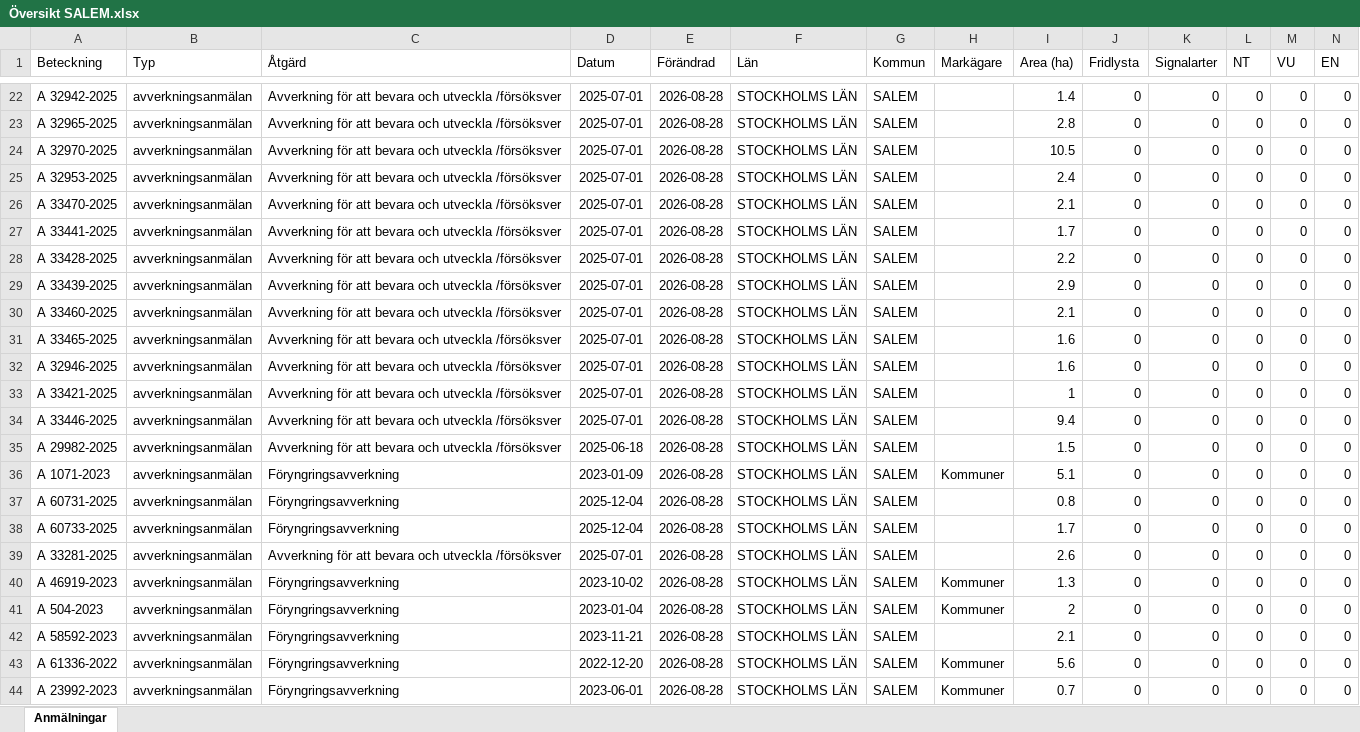
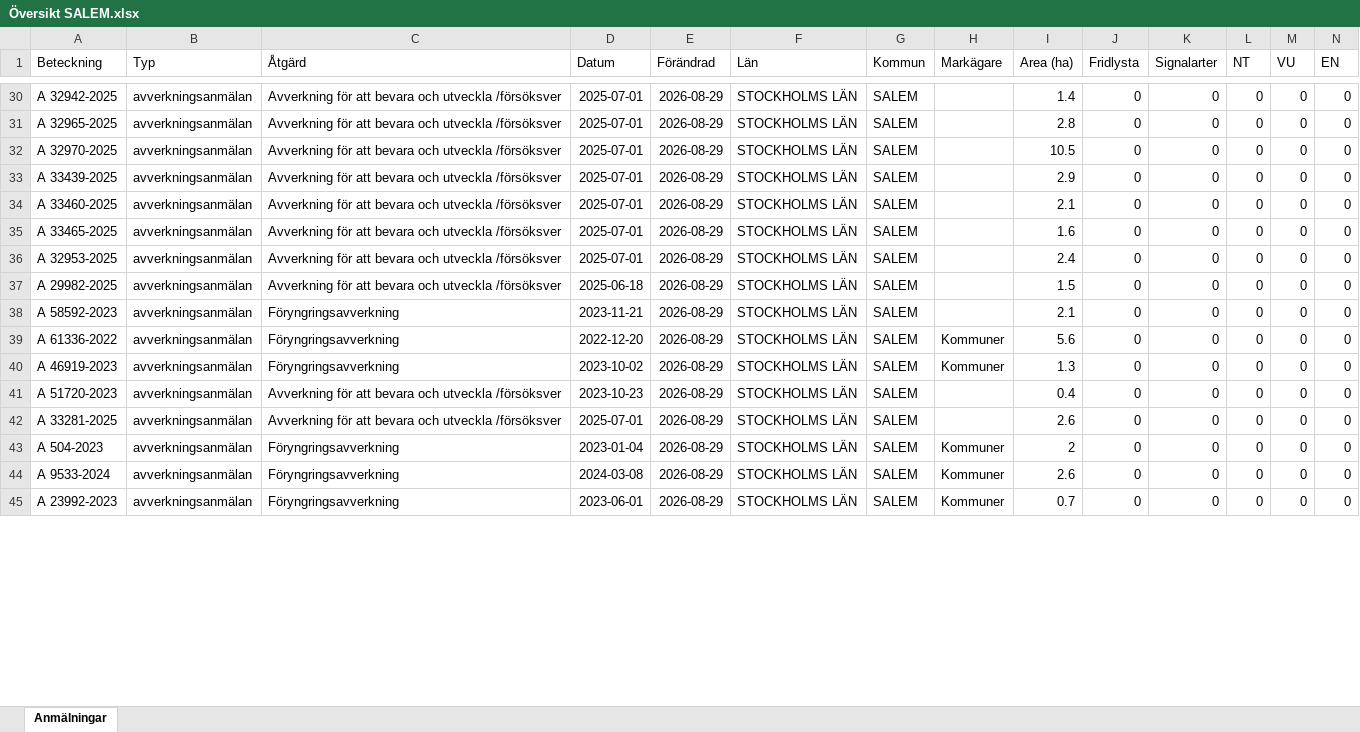
Before and after one commit to klasma/Logging_0128, an Excel workbook: Översikt SALEM.xlsx, sheet Anmälningar, drawn as a sheet; only a part is shown, gaps mark what is left out; values as stored, in another font and other column widths than the file's, no borders; removed rows and columns are numbered as before the commit, all else as after; rows hold the shown columns only; the diff covers the shown part only; the diff names each change by its address in the sheet, - before the commit and + after, or states it on an @@ line.

```diff
--- a/Översikt SALEM.xlsx (sheet Anmälningar)
+++ b/Översikt SALEM.xlsx (sheet Anmälningar)
-E30:E32 (Förändrad): 2026-08-28
+E30:E32 (Förändrad): 2026-08-29
-row 25: A 32953-2025 | avverkningsanmälan | Avverkning för att bevara och utveckla /försöksver | 2025-07-01 | 2026-08-28 | STOCKHOLMS LÄN | SALEM |  | 2.4 | 0 | 0 | 0 | 0 | 0
-row 26: A 33470-2025 | avverkningsanmälan | Avverkning för att bevara och utveckla /försöksver | 2025-07-01 | 2026-08-28 | STOCKHOLMS LÄN | SALEM |  | 2.1 | 0 | 0 | 0 | 0 | 0
-row 27: A 33441-2025 | avverkningsanmälan | Avverkning för att bevara och utveckla /försöksver | 2025-07-01 | 2026-08-28 | STOCKHOLMS LÄN | SALEM |  | 1.7 | 0 | 0 | 0 | 0 | 0
-row 28: A 33428-2025 | avverkningsanmälan | Avverkning för att bevara och utveckla /försöksver | 2025-07-01 | 2026-08-28 | STOCKHOLMS LÄN | SALEM |  | 2.2 | 0 | 0 | 0 | 0 | 0
-E33:E36 (Förändrad): 2026-08-28
+E33:E36 (Förändrad): 2026-08-29
-A36 (Beteckning): A 32946-2025
+A36 (Beteckning): A 32953-2025
-I36 (Area (ha)): 1.6
+I36 (Area (ha)): 2.4
-row 33: A 33421-2025 | avverkningsanmälan | Avverkning för att bevara och utveckla /försöksver | 2025-07-01 | 2026-08-28 | STOCKHOLMS LÄN | SALEM |  | 1 | 0 | 0 | 0 | 0 | 0
-row 34: A 33446-2025 | avverkningsanmälan | Avverkning för att bevara och utveckla /försöksver | 2025-07-01 | 2026-08-28 | STOCKHOLMS LÄN | SALEM |  | 9.4 | 0 | 0 | 0 | 0 | 0
-E37 (Förändrad): 2026-08-28
+E37 (Förändrad): 2026-08-29
+row 38: A 58592-2023 | avverkningsanmälan | Föryngringsavverkning | 2023-11-21 | 2026-08-29 | STOCKHOLMS LÄN | SALEM |  | 2.1 | 0 | 0 | 0 | 0 | 0
-A39 (Beteckning): A 1071-2023
+A39 (Beteckning): A 61336-2022
-D39 (Datum): 2023-01-09
+D39 (Datum): 2022-12-20
-E39:E42 (Förändrad): 2026-08-28
+E39:E42 (Förändrad): 2026-08-29
-I39 (Area (ha)): 5.1
+I39 (Area (ha)): 5.6
-A40 (Beteckning): A 60731-2025
+A40 (Beteckning): A 46919-2023
-D40 (Datum): 2025-12-04
+D40 (Datum): 2023-10-02
-H40 (Markägare): (empty)
+H40 (Markägare): Kommuner
-I40 (Area (ha)): 0.8
+I40 (Area (ha)): 1.3
-A41 (Beteckning): A 60733-2025
+A41 (Beteckning): A 51720-2023
-C41 (Åtgärd): Föryngringsavverkning
+C41 (Åtgärd): Avverkning för att bevara och utveckla /försöksver
-D41 (Datum): 2025-12-04
+D41 (Datum): 2023-10-23
-I41 (Area (ha)): 1.7
+I41 (Area (ha)): 0.4
-row 40: A 46919-2023 | avverkningsanmälan | Föryngringsavverkning | 2023-10-02 | 2026-08-28 | STOCKHOLMS LÄN | SALEM | Kommuner | 1.3 | 0 | 0 | 0 | 0 | 0
-E43 (Förändrad): 2026-08-28
+E43 (Förändrad): 2026-08-29
-row 42: A 58592-2023 | avverkningsanmälan | Föryngringsavverkning | 2023-11-21 | 2026-08-28 | STOCKHOLMS LÄN | SALEM |  | 2.1 | 0 | 0 | 0 | 0 | 0
-A44 (Beteckning): A 61336-2022
+A44 (Beteckning): A 9533-2024
-D44 (Datum): 2022-12-20
+D44 (Datum): 2024-03-08
-E44:E45 (Förändrad): 2026-08-28
+E44:E45 (Förändrad): 2026-08-29
-I44 (Area (ha)): 5.6
+I44 (Area (ha)): 2.6
```
Also changed, not shown: 8 added rows, 1 removed row and 33 edited cells elsewhere in this sheet, artfynd/A 2987-2023 artfynd.xlsx, artfynd/A 2990-2023 artfynd.xlsx, 57 other files.
